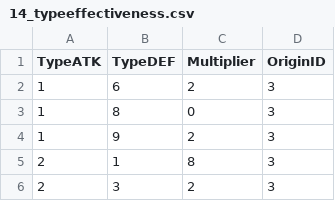
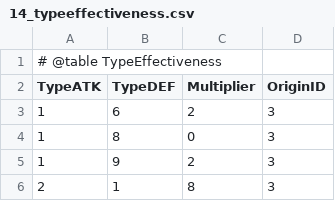
Before and after one commit to w7o/poke7db, a CSV file: database/seed/00_lookup/14_typeeffectiveness.csv, drawn as a sheet; only a part is shown; the shorter side is filled out with more unchanged rows; the diff names each change by its address in the sheet, - before the commit and + after, or states it on an @@ line.

Commit message:
CSV files now have @table flags to extrapolate Table Names

```diff
--- a/database/seed/00_lookup/14_typeeffectiveness.csv
+++ b/database/seed/00_lookup/14_typeeffectiveness.csv
+row 1: # @table TypeEffectiveness
```
Also changed, not shown: database/seed/00_lookup/01_bagcategory.csv, database/seed/00_lookup/05_evolutionmethod.csv, 18 other files.
